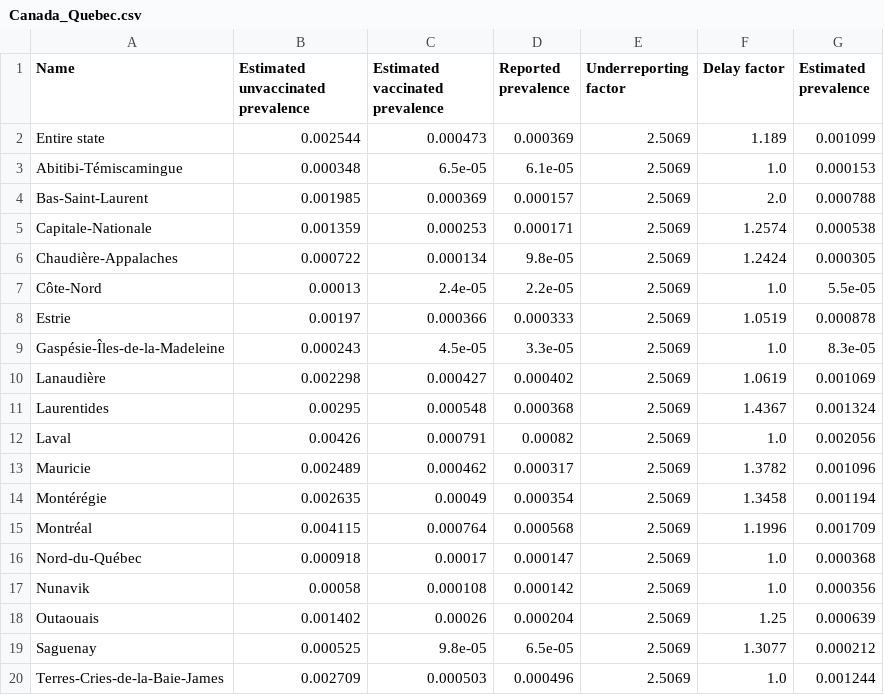
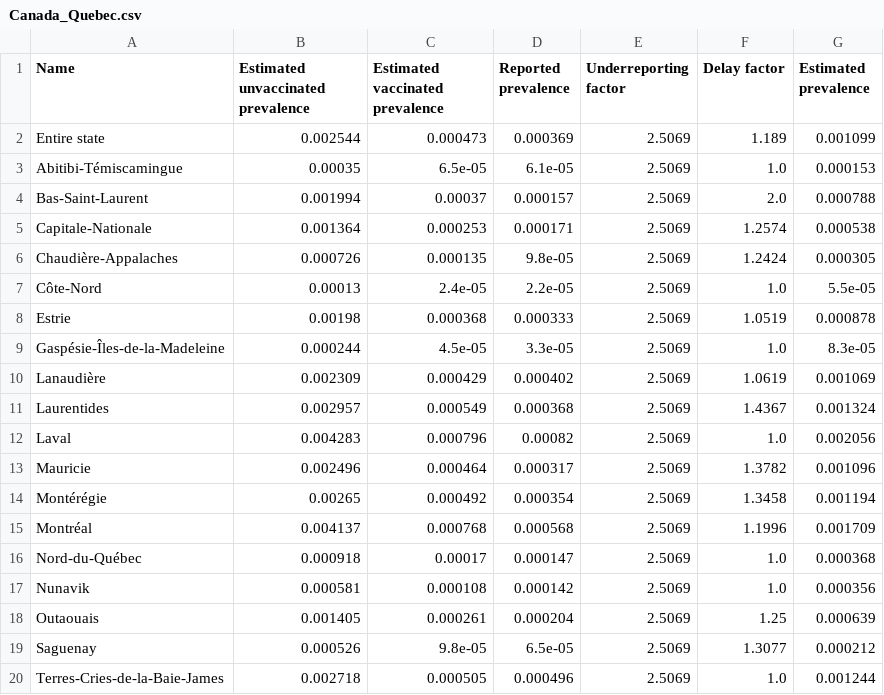
Before and after one commit to microCOVID/microCOVID, a CSV file: public/prevalence_data/Canada_Quebec.csv, drawn as a sheet.

Commit message:
Automatic prevalence update 2021-08-25

```diff
--- a/public/prevalence_data/Canada_Quebec.csv
+++ b/public/prevalence_data/Canada_Quebec.csv
@@ -2,19 +2,19 @@ Name,Estimated unvaccinated prevalence,Estimated vaccinated prevalence,Reported
 Entire state,0.002544,0.000473,0.000369,2.5069,1.189,0.001099
-Abitibi-Témiscamingue,0.000348,6.5e-05,6.1e-05,2.5069,1.0,0.000153
-Bas-Saint-Laurent,0.001985,0.000369,0.000157,2.5069,2.0,0.000788
-Capitale-Nationale,0.001359,0.000253,0.000171,2.5069,1.2574,0.000538
-Chaudière-Appalaches,0.000722,0.000134,9.8e-05,2.5069,1.2424,0.000305
+Abitibi-Témiscamingue,0.00035,6.5e-05,6.1e-05,2.5069,1.0,0.000153
+Bas-Saint-Laurent,0.001994,0.00037,0.000157,2.5069,2.0,0.000788
+Capitale-Nationale,0.001364,0.000253,0.000171,2.5069,1.2574,0.000538
+Chaudière-Appalaches,0.000726,0.000135,9.8e-05,2.5069,1.2424,0.000305
 Côte-Nord,0.00013,2.4e-05,2.2e-05,2.5069,1.0,5.5e-05
-Estrie,0.00197,0.000366,0.000333,2.5069,1.0519,0.000878
-Gaspésie-Îles-de-la-Madeleine,0.000243,4.5e-05,3.3e-05,2.5069,1.0,8.3e-05
-Lanaudière,0.002298,0.000427,0.000402,2.5069,1.0619,0.001069
-Laurentides,0.00295,0.000548,0.000368,2.5069,1.4367,0.001324
-Laval,0.00426,0.000791,0.00082,2.5069,1.0,0.002056
-Mauricie,0.002489,0.000462,0.000317,2.5069,1.3782,0.001096
-Montérégie,0.002635,0.00049,0.000354,2.5069,1.3458,0.001194
-Montréal,0.004115,0.000764,0.000568,2.5069,1.1996,0.001709
+Estrie,0.00198,0.000368,0.000333,2.5069,1.0519,0.000878
+Gaspésie-Îles-de-la-Madeleine,0.000244,4.5e-05,3.3e-05,2.5069,1.0,8.3e-05
+Lanaudière,0.002309,0.000429,0.000402,2.5069,1.0619,0.001069
+Laurentides,0.002957,0.000549,0.000368,2.5069,1.4367,0.001324
+Laval,0.004283,0.000796,0.00082,2.5069,1.0,0.002056
+Mauricie,0.002496,0.000464,0.000317,2.5069,1.3782,0.001096
+Montérégie,0.00265,0.000492,0.000354,2.5069,1.3458,0.001194
+Montréal,0.004137,0.000768,0.000568,2.5069,1.1996,0.001709
 Nord-du-Québec,0.000918,0.00017,0.000147,2.5069,1.0,0.000368
-Nunavik,0.00058,0.000108,0.000142,2.5069,1.0,0.000356
-Outaouais,0.001402,0.00026,0.000204,2.5069,1.25,0.000639
-Saguenay,0.000525,9.8e-05,6.5e-05,2.5069,1.3077,0.000212
-Terres-Cries-de-la-Baie-James,0.002709,0.000503,0.000496,2.5069,1.0,0.001244
+Nunavik,0.000581,0.000108,0.000142,2.5069,1.0,0.000356
+Outaouais,0.001405,0.000261,0.000204,2.5069,1.25,0.000639
+Saguenay,0.000526,9.8e-05,6.5e-05,2.5069,1.3077,0.000212
+Terres-Cries-de-la-Baie-James,0.002718,0.000505,0.000496,2.5069,1.0,0.001244
```
Also changed, not shown: public/prevalence_data/Canada_British_Columbia.csv, public/prevalence_data/Canada_Manitoba.csv, 4 other files.
